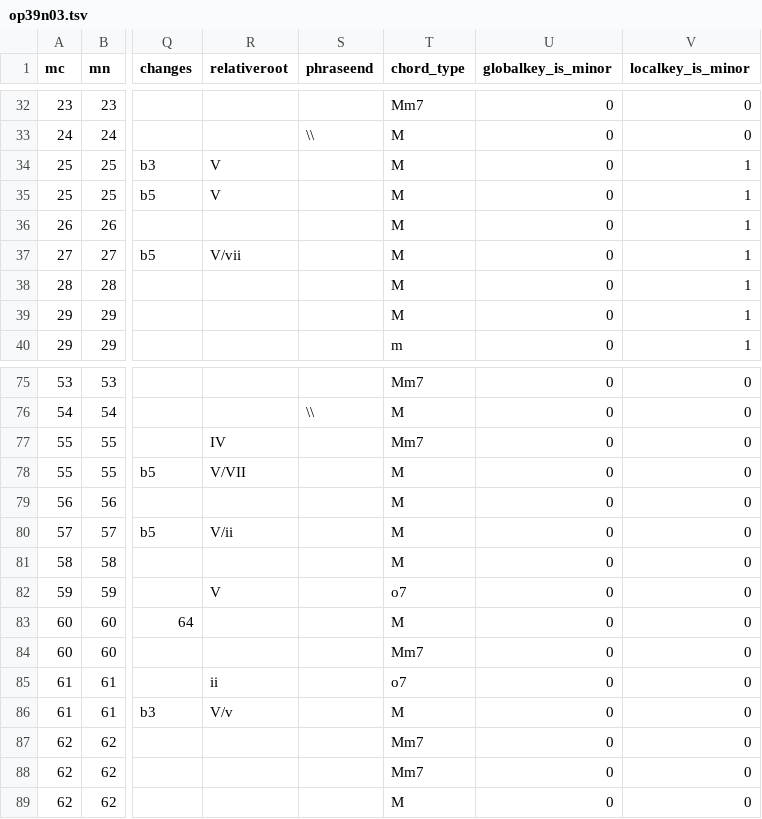
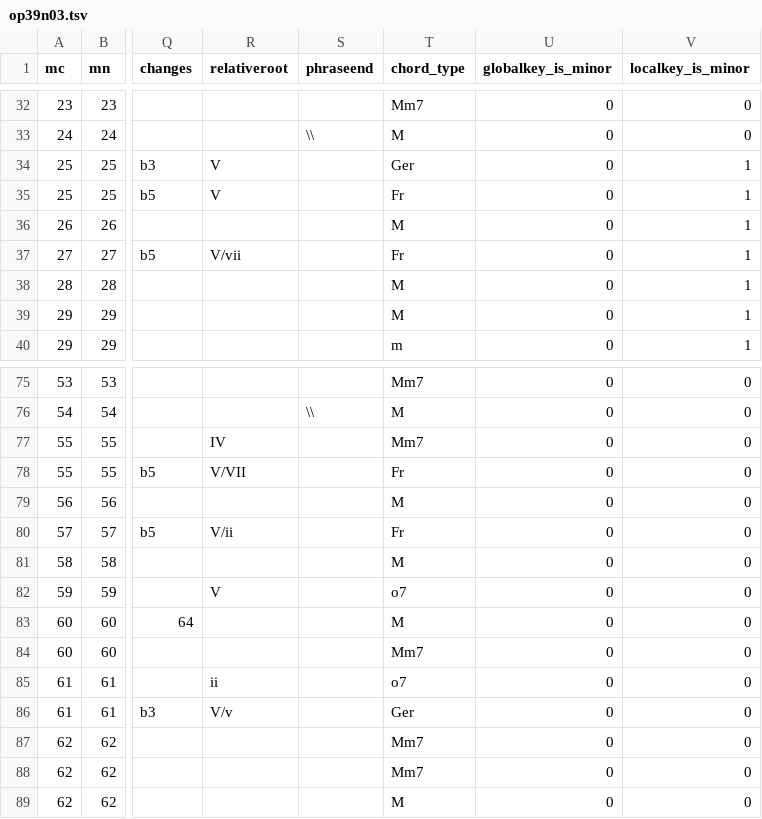
Before and after one commit to DCMLab/schumann_liederkreis, a TSV file: harmonies/op39n03.tsv, drawn as a sheet; only a part is shown, gaps mark what is left out; the diff names each change by its address in the sheet, - before the commit and + after, or states it on an @@ line.

```diff
--- a/harmonies/op39n03.tsv
+++ b/harmonies/op39n03.tsv
-T34 (chord_type): M
+T34 (chord_type): Ger
-T35 (chord_type): M
+T35 (chord_type): Fr
-T37 (chord_type): M
+T37 (chord_type): Fr
-T78 (chord_type): M
+T78 (chord_type): Fr
-T80 (chord_type): M
+T80 (chord_type): Fr
-T86 (chord_type): M
+T86 (chord_type): Ger
```
Also changed, not shown: harmonies/op39n07.tsv, harmonies/op39n09.tsv, 1 other file.
